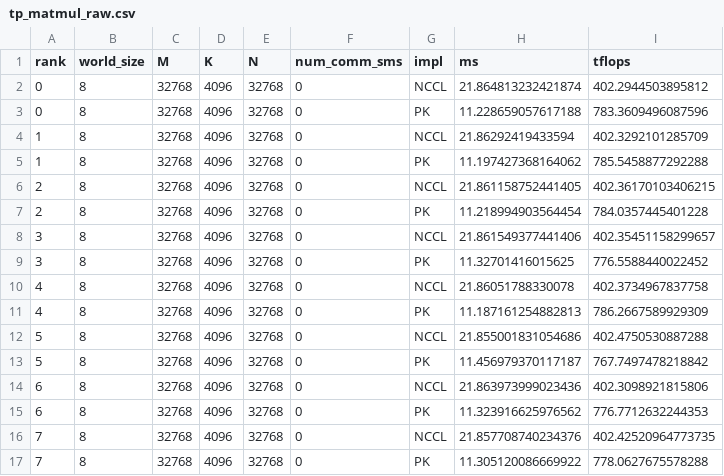
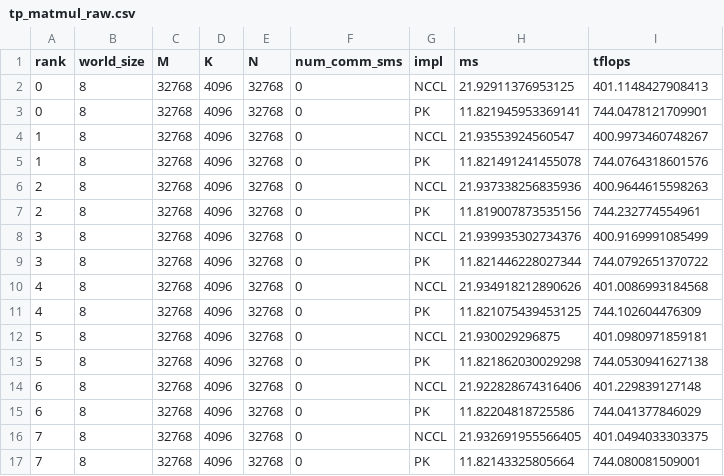
Before and after one commit to shixun404/ThunderKittens, a CSV file: kernels/parallel/matmul_ar/out_parse/tp_matmul_raw.csv, drawn as a sheet; only a part is shown; the diff covers the shown part only.

```diff
--- a/kernels/parallel/matmul_ar/out_parse/tp_matmul_raw.csv
+++ b/kernels/parallel/matmul_ar/out_parse/tp_matmul_raw.csv
@@ -1,17 +1,17 @@
 rank,world_size,M,K,N,num_comm_sms,impl,ms,tflops
-0,8,32768,4096,32768,0,NCCL,21.864813232421874,402.2944503895812
-0,8,32768,4096,32768,0,PK,11.228659057617188,783.3609496087596
-1,8,32768,4096,32768,0,NCCL,21.86292419433594,402.3292101285709
-1,8,32768,4096,32768,0,PK,11.197427368164062,785.5458877292288
-2,8,32768,4096,32768,0,NCCL,21.861158752441405,402.36170103406215
-2,8,32768,4096,32768,0,PK,11.218994903564454,784.0357445401228
-3,8,32768,4096,32768,0,NCCL,21.861549377441406,402.35451158299657
-3,8,32768,4096,32768,0,PK,11.32701416015625,776.5588440022452
-4,8,32768,4096,32768,0,NCCL,21.86051788330078,402.3734967837758
-4,8,32768,4096,32768,0,PK,11.187161254882813,786.2667589929309
-5,8,32768,4096,32768,0,NCCL,21.855001831054686,402.4750530887288
-5,8,32768,4096,32768,0,PK,11.456979370117187,767.7497478218842
-6,8,32768,4096,32768,0,NCCL,21.863973999023436,402.3098921815806
-6,8,32768,4096,32768,0,PK,11.323916625976562,776.7712632244353
-7,8,32768,4096,32768,0,NCCL,21.857708740234376,402.42520964773735
-7,8,32768,4096,32768,0,PK,11.305120086669922,778.0627675578288
+0,8,32768,4096,32768,0,NCCL,21.92911376953125,401.1148427908413
+0,8,32768,4096,32768,0,PK,11.821945953369141,744.0478121709901
+1,8,32768,4096,32768,0,NCCL,21.93553924560547,400.9973460748267
+1,8,32768,4096,32768,0,PK,11.821491241455078,744.0764318601576
+2,8,32768,4096,32768,0,NCCL,21.937338256835936,400.9644615598263
+2,8,32768,4096,32768,0,PK,11.819007873535156,744.232774554961
+3,8,32768,4096,32768,0,NCCL,21.939935302734376,400.9169991085499
+3,8,32768,4096,32768,0,PK,11.821446228027344,744.0792651370722
+4,8,32768,4096,32768,0,NCCL,21.934918212890626,401.0086993184568
+4,8,32768,4096,32768,0,PK,11.821075439453125,744.102604476309
+5,8,32768,4096,32768,0,NCCL,21.930029296875,401.0980971859181
+5,8,32768,4096,32768,0,PK,11.821862030029298,744.0530941627138
+6,8,32768,4096,32768,0,NCCL,21.922828674316406,401.229839127148
+6,8,32768,4096,32768,0,PK,11.82204818725586,744.041377846029
+7,8,32768,4096,32768,0,NCCL,21.932691955566405,401.0494033303375
+7,8,32768,4096,32768,0,PK,11.82143325805664,744.080081509001
```
Also changed, not shown: 32 edited cells elsewhere in this file, kernels/parallel/matmul_ar/out_parse/tp_matmul_summary.csv, 2 other files.
